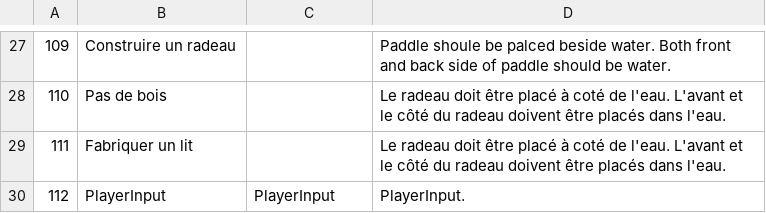
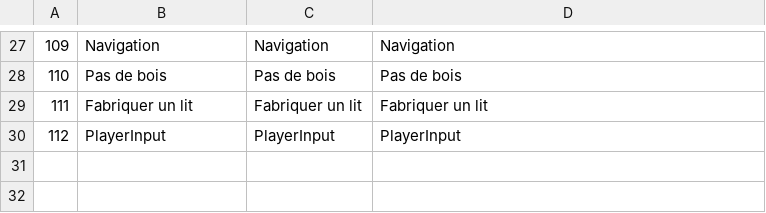
Before and after one commit to justusgamelab2016/LW-translation, a CSV file: language/fr/GuideConfig.csv, drawn as a sheet; only a part is shown, gaps mark what is left out; the diff covers the shown part only; the diff names each change by its address in the sheet, - before the commit and + after, or states it on an @@ line.

```diff
--- a/language/fr/GuideConfig.csv
+++ b/language/fr/GuideConfig.csv
-B27: Construire un radeau
+B27: Navigation
-C27: (empty)
+C27: Navigation
-D27: Paddle shoule be palced beside water. Both front and back side of paddle should be water.
+D27: Navigation
-C28: (empty)
+C28: Pas de bois
-D28: Le radeau doit être placé à coté de l'eau. L'avant et le côté du radeau doivent être placés dans l'eau.
+D28: Pas de bois
-C29: (empty)
+C29: Fabriquer un lit
-D29: Le radeau doit être placé à coté de l'eau. L'avant et le côté du radeau doivent être placés dans l'eau.
+D29: Fabriquer un lit
-D30: PlayerInput.
+D30: PlayerInput
```
Also changed, not shown: 61 edited cells elsewhere in this file.
